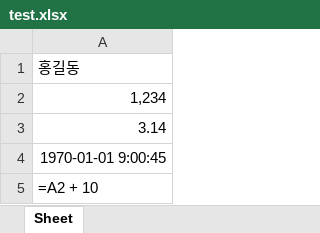
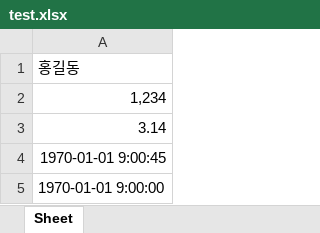
Before and after one commit to chanhwiKang/INHA, an Excel workbook: INHA_1-2/AUTO/excel/test.xlsx, sheet Sheet, drawn as a sheet; values as stored, in another font and other column widths than the file's, no borders; formulas without a stored value are shown as written; the diff names each change by its address in the sheet, - before the commit and + after, or states it on an @@ line.

```diff
--- a/INHA_1-2/AUTO/excel/test.xlsx (sheet Sheet)
+++ b/INHA_1-2/AUTO/excel/test.xlsx (sheet Sheet)
-A5: =A2 + 10
+A5: 1970-01-01 9:00:00
```
Also changed, not shown: 25 other files.
